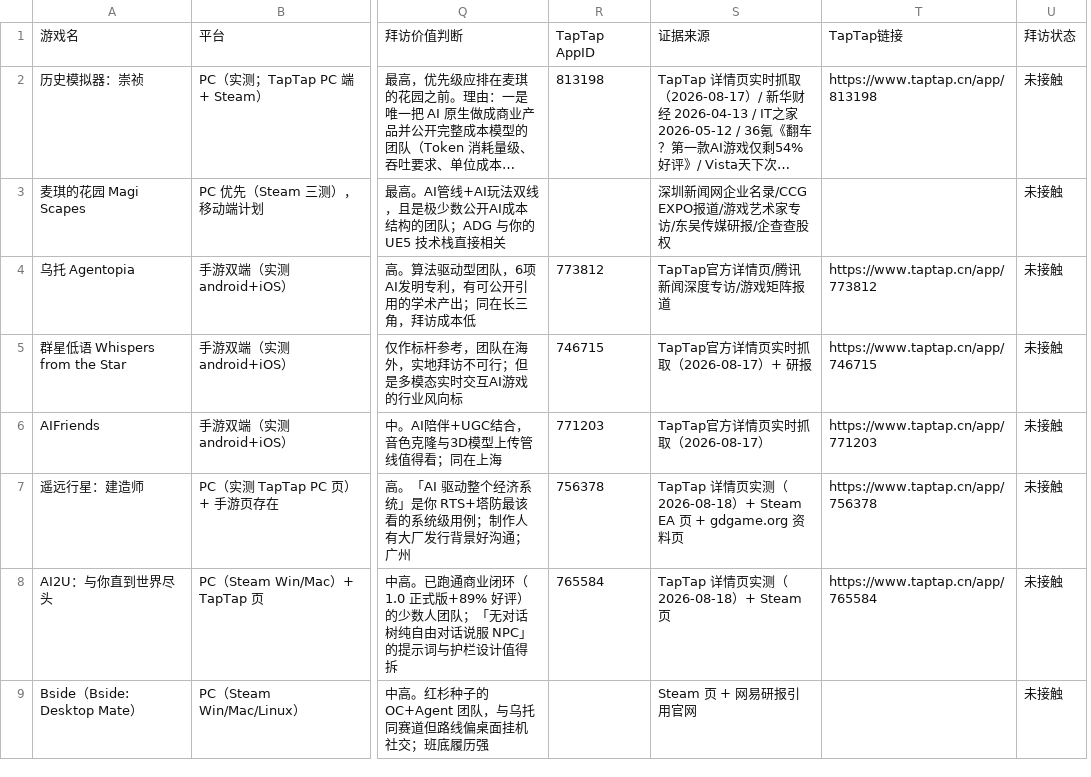
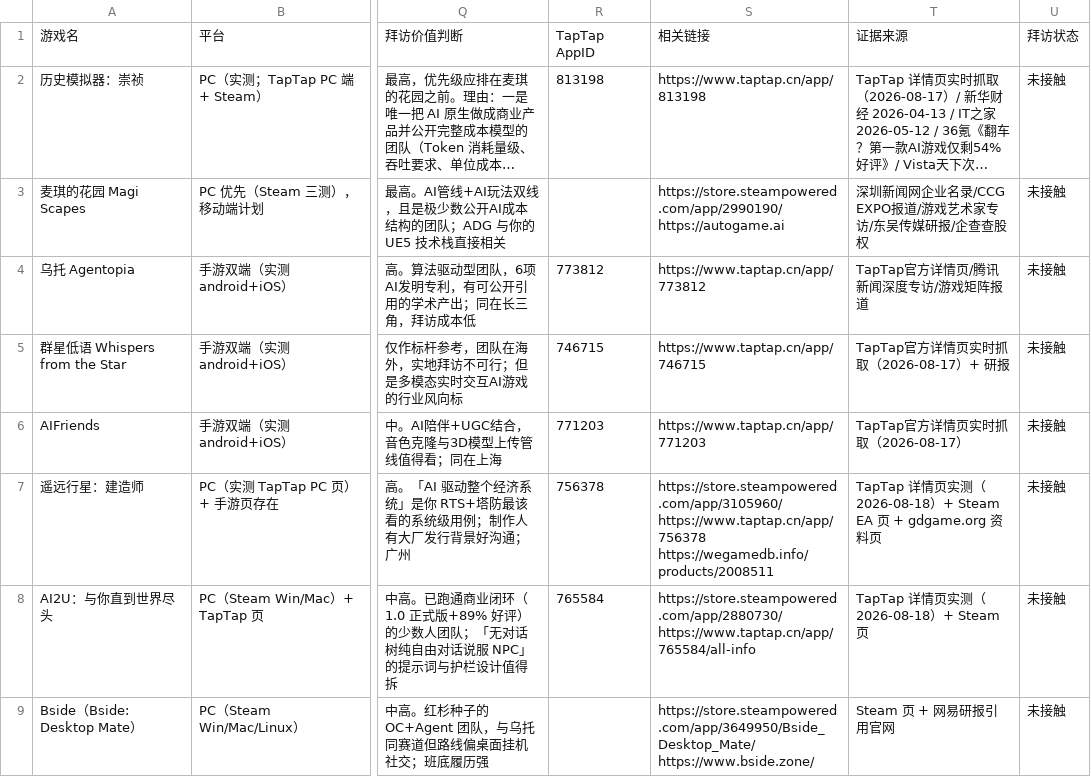
Before and after one commit to JimmyTheGit23/taptap-ai-games-tracker, a CSV file: taptap_ai_games_visit_list.csv, drawn as a sheet; only a part is shown, gaps mark what is left out; long unchanged cells end in …; removed rows and columns are numbered as before the commit, all else as after; the diff names each change by its address in the sheet, - before the commit and + after, or states it on an @@ line.

Commit message:
看板卡片加相关链接入口（Steam/官网/itch.io/TapTap/报道）
- 新增 LINKS 映射：29 个可点击链接（Steam 10、TapTap 10、官网 7、itch.io 2 等）
- 卡片标题行渲染为胶囊链接按钮，按域名自动命名
- CSV 新增「相关链接」列（第 19 列，多空格分隔），移除重复的原 TapTap链接 列

```diff
--- a/taptap_ai_games_visit_list.csv
+++ b/taptap_ai_games_visit_list.csv
+column S, rows 1-9: 相关链接 | https://www.taptap.cn/app/813198 | https://store.steampowered.com/app/2990190/ https://autogame.ai | https://www.taptap.cn/app/773812 | https://www.taptap.cn/app/746715 | https://www.taptap.cn/app/771203 | https://store.steampowered.com/app/3105960/ https://www.taptap.cn/app/756378 https://wegamedb.info/products/2008511 | https://store.steampowered.com/app/2880730/ https://www.taptap.cn/app/765584/all-info | https://store.steampowered.com/app/3649950/Bside_Desktop_Mate/ https://www.bside.zone/
-column T, rows 1-8: TapTap链接 | https://www.taptap.cn/app/813198 |  | https://www.taptap.cn/app/773812 | https://www.taptap.cn/app/746715 | https://www.taptap.cn/app/771203 | https://www.taptap.cn/app/756378 | https://www.taptap.cn/app/765584
```
Also changed, not shown: 3 other files.
